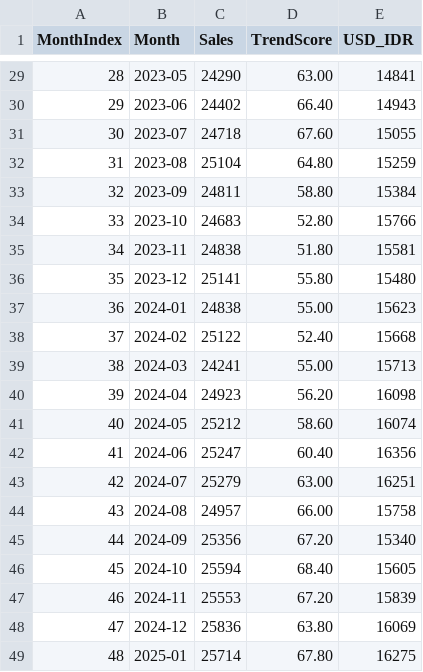
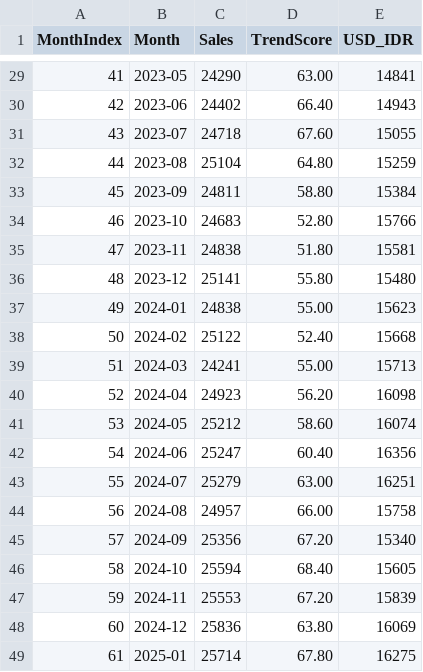
Before and after one commit to Joquinnnn/Fashion-trend-app, a CSV file: data_sample.csv, drawn as a sheet; only a part is shown, gaps mark what is left out; the diff covers the shown part only.

```diff
--- a/data_sample.csv
+++ b/data_sample.csv
@@ -29,21 +29,21 @@ MonthIndex,Month,Sales,TrendScore,USD_IDR
-28,2023-05,24290,63.00,14841
-29,2023-06,24402,66.40,14943
-30,2023-07,24718,67.60,15055
-31,2023-08,25104,64.80,15259
-32,2023-09,24811,58.80,15384
-33,2023-10,24683,52.80,15766
-34,2023-11,24838,51.80,15581
-35,2023-12,25141,55.80,15480
-36,2024-01,24838,55.00,15623
-37,2024-02,25122,52.40,15668
-38,2024-03,24241,55.00,15713
-39,2024-04,24923,56.20,16098
-40,2024-05,25212,58.60,16074
-41,2024-06,25247,60.40,16356
-42,2024-07,25279,63.00,16251
-43,2024-08,24957,66.00,15758
-44,2024-09,25356,67.20,15340
-45,2024-10,25594,68.40,15605
-46,2024-11,25553,67.20,15839
-47,2024-12,25836,63.80,16069
-48,2025-01,25714,67.80,16275
+41,2023-05,24290,63.00,14841
+42,2023-06,24402,66.40,14943
+43,2023-07,24718,67.60,15055
+44,2023-08,25104,64.80,15259
+45,2023-09,24811,58.80,15384
+46,2023-10,24683,52.80,15766
+47,2023-11,24838,51.80,15581
+48,2023-12,25141,55.80,15480
+49,2024-01,24838,55.00,15623
+50,2024-02,25122,52.40,15668
+51,2024-03,24241,55.00,15713
+52,2024-04,24923,56.20,16098
+53,2024-05,25212,58.60,16074
+54,2024-06,25247,60.40,16356
+55,2024-07,25279,63.00,16251
+56,2024-08,24957,66.00,15758
+57,2024-09,25356,67.20,15340
+58,2024-10,25594,68.40,15605
+59,2024-11,25553,67.20,15839
+60,2024-12,25836,63.80,16069
+61,2025-01,25714,67.80,16275
```
Also changed, not shown: 27 edited cells elsewhere in this file, 1 other file.
